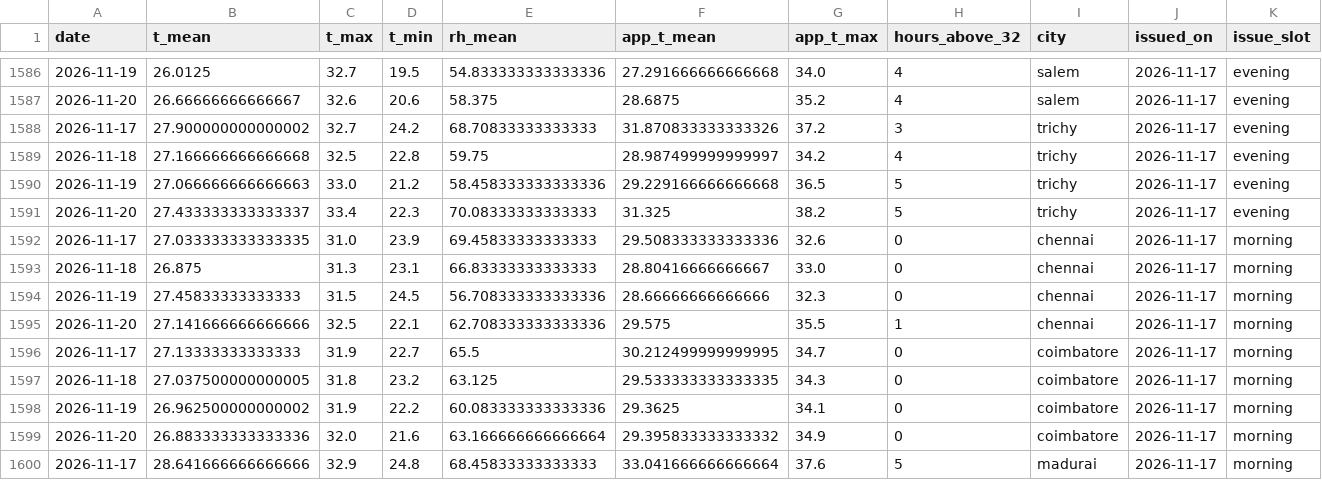
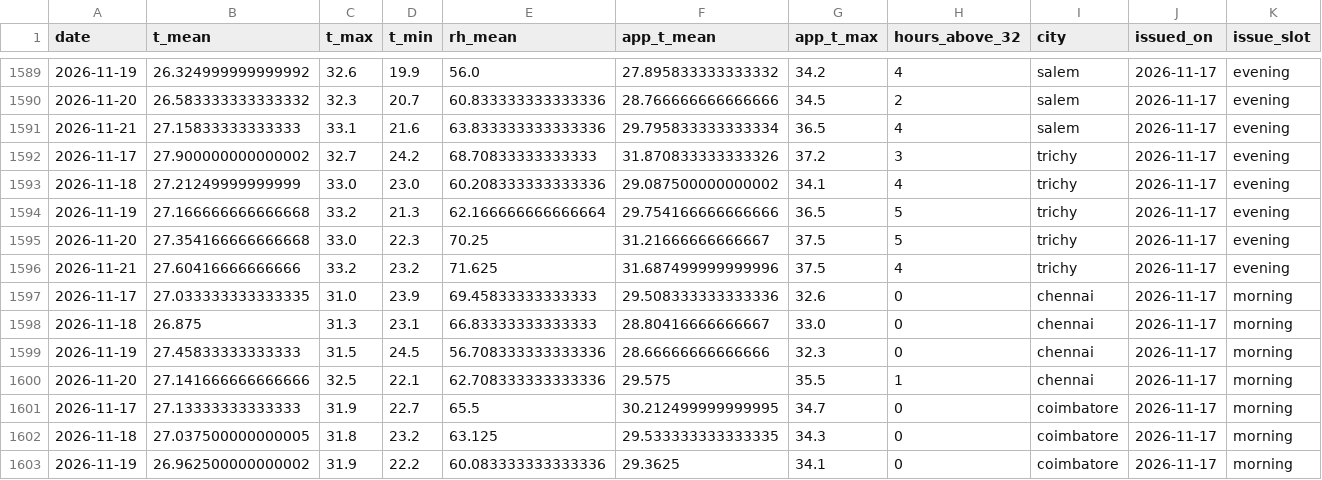
Before and after one commit to gkavin2527/tn-peak-demand, a CSV file: data/weather_forecast_log.csv, drawn as a sheet; only a part is shown, gaps mark what is left out; the shorter side is filled out with more unchanged rows; the diff covers the shown part only.

```diff
--- a/data/weather_forecast_log.csv
+++ b/data/weather_forecast_log.csv
@@ -1586,7 +1589,9 @@ date,t_mean,t_max,t_min,rh_mean,app_t_mean,app_t_max,hours_above_32,city,issued_
-2026-11-19,26.0125,32.7,19.5,54.833333333333336,27.291666666666668,34.0,4,salem,2026-11-17,evening
-2026-11-20,26.66666666666667,32.6,20.6,58.375,28.6875,35.2,4,salem,2026-11-17,evening
+2026-11-19,26.324999999999992,32.6,19.9,56.0,27.895833333333332,34.2,4,salem,2026-11-17,evening
+2026-11-20,26.583333333333332,32.3,20.7,60.833333333333336,28.766666666666666,34.5,2,salem,2026-11-17,evening
+2026-11-21,27.15833333333333,33.1,21.6,63.833333333333336,29.795833333333334,36.5,4,salem,2026-11-17,evening
 2026-11-17,27.900000000000002,32.7,24.2,68.70833333333333,31.870833333333326,37.2,3,trichy,2026-11-17,evening
-2026-11-18,27.166666666666668,32.5,22.8,59.75,28.987499999999997,34.2,4,trichy,2026-11-17,evening
-2026-11-19,27.066666666666663,33.0,21.2,58.458333333333336,29.229166666666668,36.5,5,trichy,2026-11-17,evening
-2026-11-20,27.433333333333337,33.4,22.3,70.08333333333333,31.325,38.2,5,trichy,2026-11-17,evening
+2026-11-18,27.21249999999999,33.0,23.0,60.208333333333336,29.087500000000002,34.1,4,trichy,2026-11-17,evening
+2026-11-19,27.166666666666668,33.2,21.3,62.166666666666664,29.754166666666666,36.5,5,trichy,2026-11-17,evening
+2026-11-20,27.354166666666668,33.0,22.3,70.25,31.21666666666667,37.5,5,trichy,2026-11-17,evening
+2026-11-21,27.60416666666666,33.2,23.2,71.625,31.687499999999996,37.5,4,trichy,2026-11-17,evening
 2026-11-17,27.033333333333335,31.0,23.9,69.45833333333333,29.508333333333336,32.6,0,chennai,2026-11-17,morning
```
Also changed, not shown: 3 added rows and 59 edited cells elsewhere in this file, data/predictions_log.csv, 2 other files.
